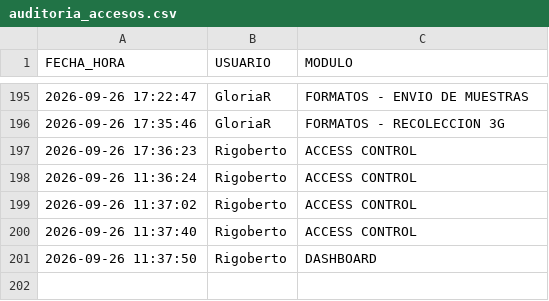
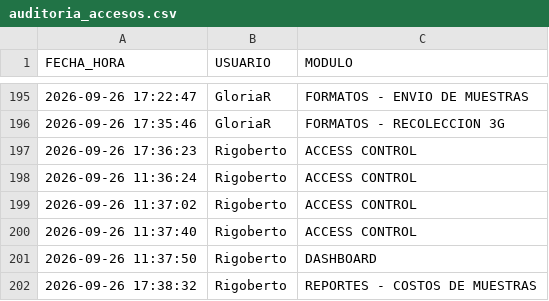
Before and after one commit to RH2026/nexion, a CSV file: auditoria_accesos.csv, drawn as a sheet; only a part is shown, gaps mark what is left out.

Commit message:
Registro de acceso de Rigoberto al módulo REPORTES - COSTOS DE MUESTRAS

```diff
--- a/auditoria_accesos.csv
+++ b/auditoria_accesos.csv
@@ -201 +201,2 @@ FECHA_HORA,USUARIO,MODULO
 2026-09-26 11:37:50,Rigoberto,DASHBOARD
+2026-09-26 17:38:32,Rigoberto,REPORTES - COSTOS DE MUESTRAS
```
